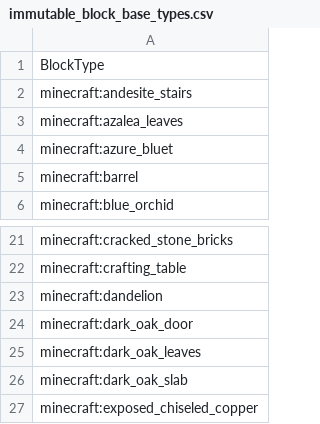
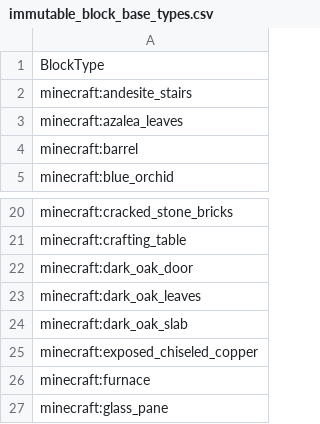
Before and after one commit to IsaacBraamGit/gdcm2025, a CSV file: immutable_block_base_types.csv, drawn as a sheet; only a part is shown, gaps mark what is left out; the shorter side is filled out with more unchanged rows; the diff names each change by its address in the sheet, - before the commit and + after, or states it on an @@ line.

```diff
--- a/immutable_block_base_types.csv
+++ b/immutable_block_base_types.csv
-row 4: minecraft:azure_bluet
-row 23: minecraft:dandelion
```
Also changed, not shown: 2 other files.
